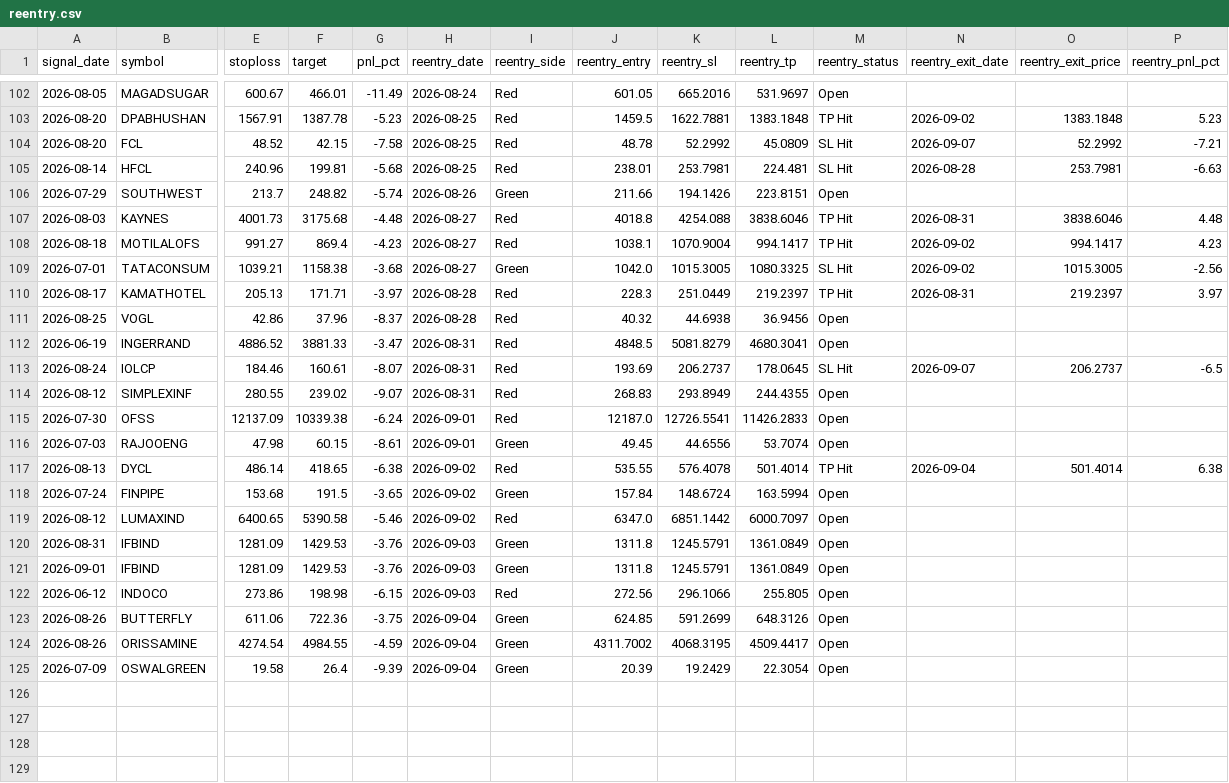
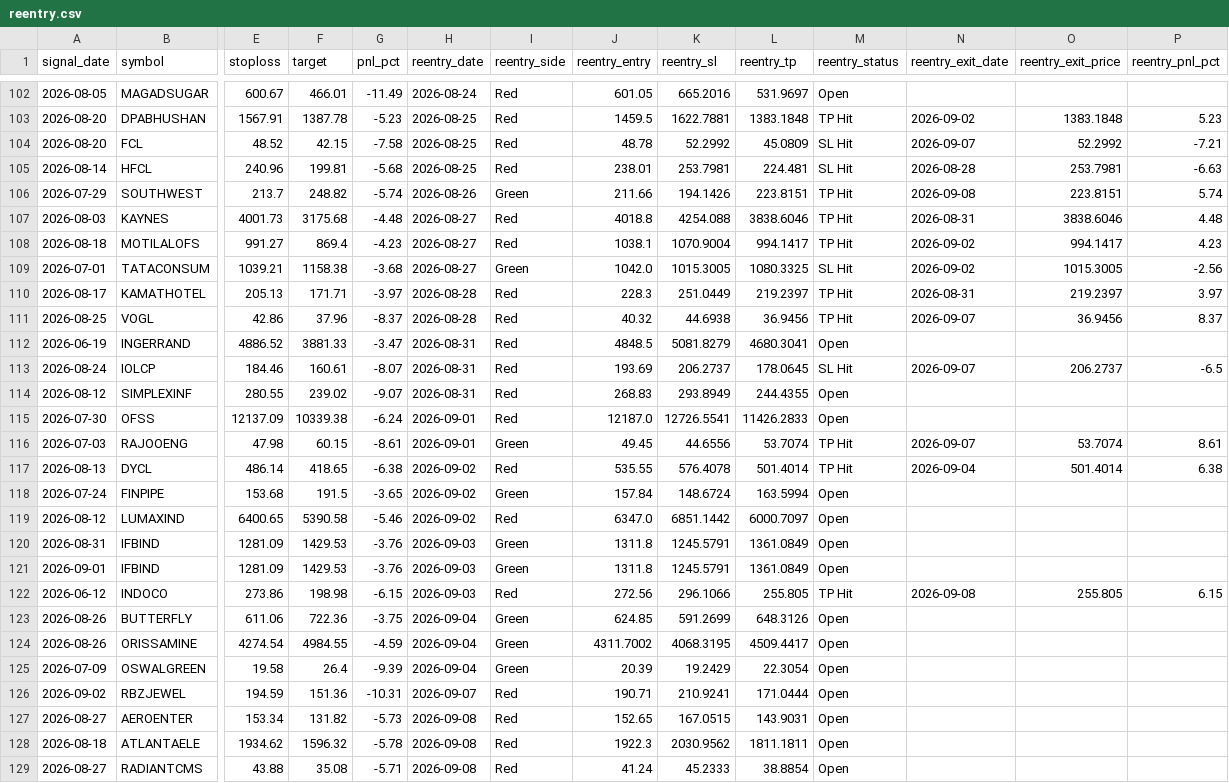
Before and after one commit to faizjio7011-code/checking-trade-signals, a CSV file: report_in/reentry.csv, drawn as a sheet; only a part is shown, gaps mark what is left out; rows hold the shown columns only; the diff names each change by its address in the sheet, - before the commit and + after, or states it on an @@ line.

```diff
--- a/report_in/reentry.csv
+++ b/report_in/reentry.csv
-M106 (reentry_status): Open
+M106 (reentry_status): TP Hit
-N106 (reentry_exit_date): (empty)
+N106 (reentry_exit_date): 2026-09-08
-O106 (reentry_exit_price): (empty)
+O106 (reentry_exit_price): 223.8151
-P106 (reentry_pnl_pct): (empty)
+P106 (reentry_pnl_pct): 5.74
-M111 (reentry_status): Open
+M111 (reentry_status): TP Hit
-N111 (reentry_exit_date): (empty)
+N111 (reentry_exit_date): 2026-09-07
-O111 (reentry_exit_price): (empty)
+O111 (reentry_exit_price): 36.9456
-P111 (reentry_pnl_pct): (empty)
+P111 (reentry_pnl_pct): 8.37
-M116 (reentry_status): Open
+M116 (reentry_status): TP Hit
-N116 (reentry_exit_date): (empty)
+N116 (reentry_exit_date): 2026-09-07
-O116 (reentry_exit_price): (empty)
+O116 (reentry_exit_price): 53.7074
-P116 (reentry_pnl_pct): (empty)
+P116 (reentry_pnl_pct): 8.61
-M122 (reentry_status): Open
+M122 (reentry_status): TP Hit
-N122 (reentry_exit_date): (empty)
+N122 (reentry_exit_date): 2026-09-08
-O122 (reentry_exit_price): (empty)
+O122 (reentry_exit_price): 255.805
-P122 (reentry_pnl_pct): (empty)
+P122 (reentry_pnl_pct): 6.15
+row 126: 2026-09-02 | RBZJEWEL | 194.59 | 151.36 | -10.31 | 2026-09-07 | Red | 190.71 | 210.9241 | 171.0444 | Open
+row 127: 2026-08-27 | AEROENTER | 153.34 | 131.82 | -5.73 | 2026-09-08 | Red | 152.65 | 167.0515 | 143.9031 | Open
+row 128: 2026-08-18 | ATLANTAELE | 1934.62 | 1596.32 | -5.78 | 2026-09-08 | Red | 1922.3 | 2030.9562 | 1811.1811 | Open
+row 129: 2026-08-27 | RADIANTCMS | 43.88 | 35.08 | -5.71 | 2026-09-08 | Red | 41.24 | 45.2333 | 38.8854 | Open
```
Also changed, not shown: report_in/sl_hit.csv, report_in/trade_performance.csv, 4 other files.
